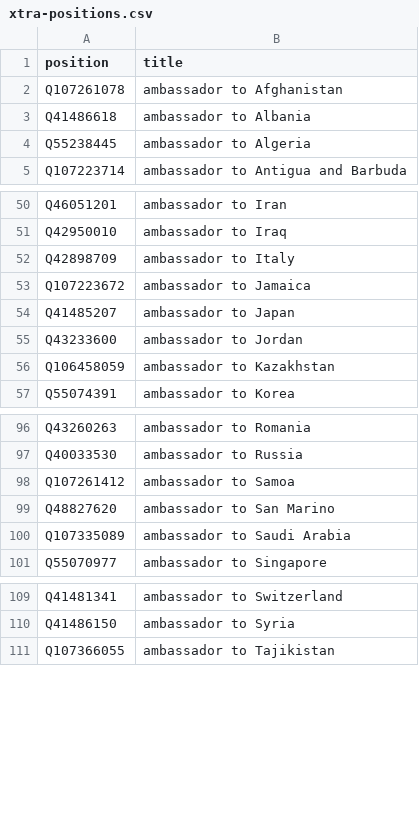
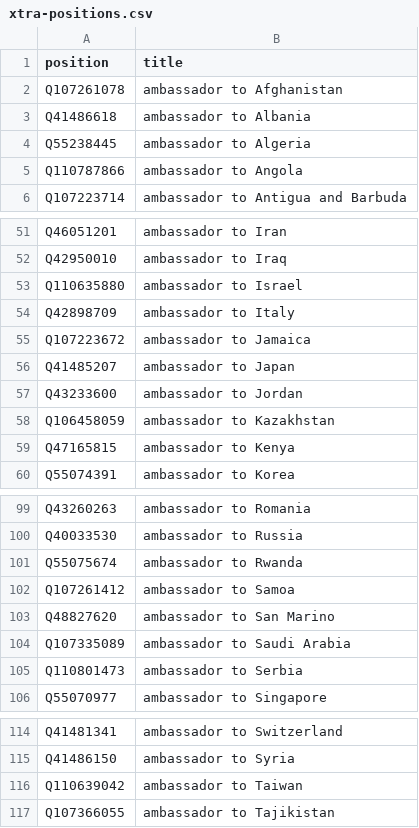
Before and after one commit to every-politician-scrapers/spain-ministers, a CSV file: wikidata/xtra-positions.csv, drawn as a sheet; only a part is shown, gaps mark what is left out; the diff covers the shown part only; the diff names each change by its address in the sheet, - before the commit and + after, or states it on an @@ line.

Commit message:
add more ambassadors

```diff
--- a/wikidata/xtra-positions.csv
+++ b/wikidata/xtra-positions.csv
+row 5: Q110787866 | ambassador to Angola
+row 53: Q110635880 | ambassador to Israel
+row 59: Q47165815 | ambassador to Kenya
+row 101: Q55075674 | ambassador to Rwanda
+row 105: Q110801473 | ambassador to Serbia
+row 116: Q110639042 | ambassador to Taiwan
```
Also changed, not shown: 1 added row elsewhere in this file.
